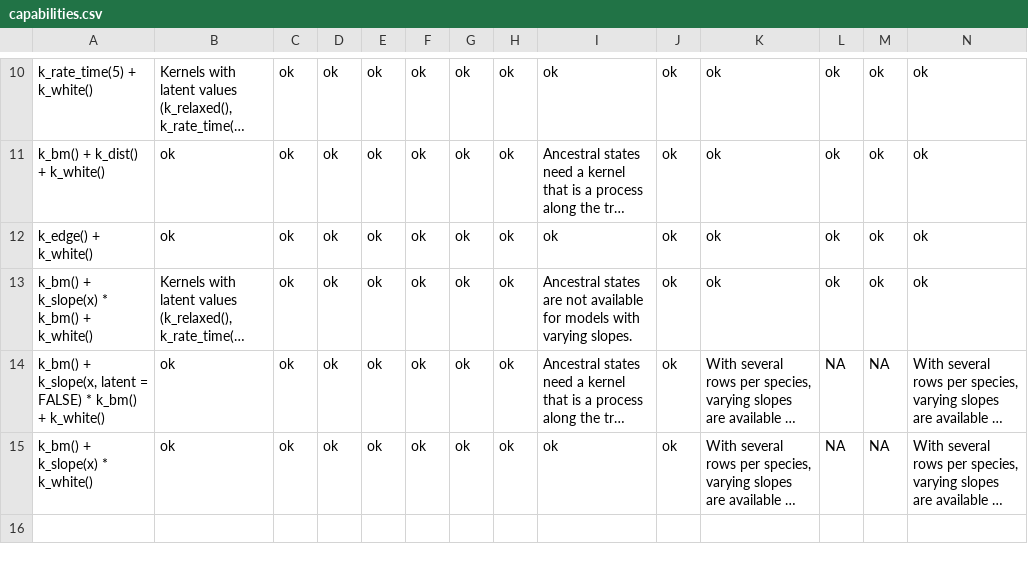
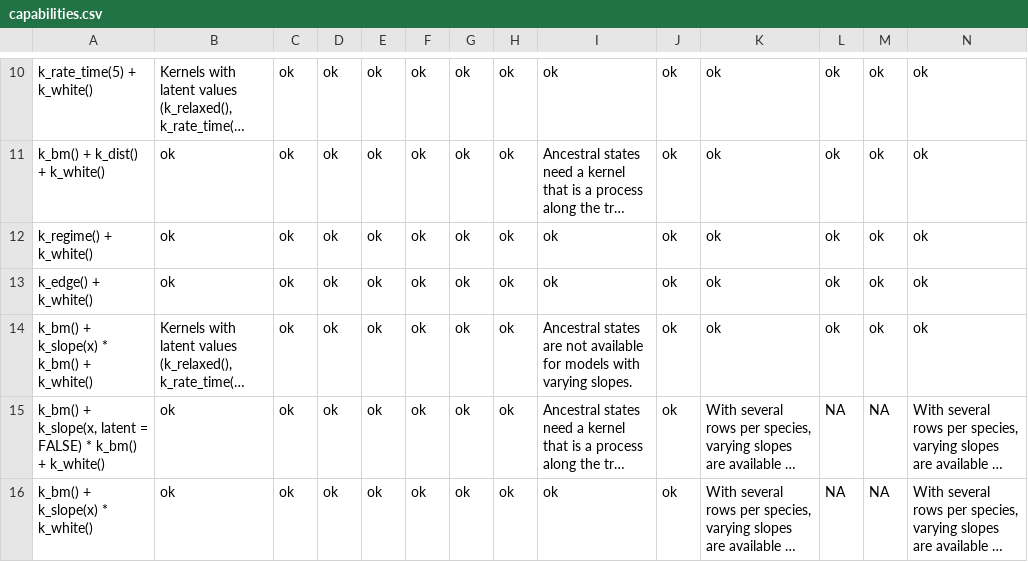
Before and after one commit to ThomasPueschel/phylogp, a CSV file: data-raw/capabilities.csv, drawn as a sheet; only a part is shown, gaps mark what is left out; long unchanged cells end in …; rows hold the shown columns only; the diff names each change by its address in the sheet, - before the commit and + after, or states it on an @@ line.

Commit message:
Add k_regime(): rates that depend on regimes mapped on the tree

```diff
--- a/data-raw/capabilities.csv
+++ b/data-raw/capabilities.csv
+row 12: k_regime() + k_white() | ok | ok | ok | ok | ok | ok | ok | ok | ok | ok | ok | ok | ok
```
Also changed, not shown: 17 other files.
